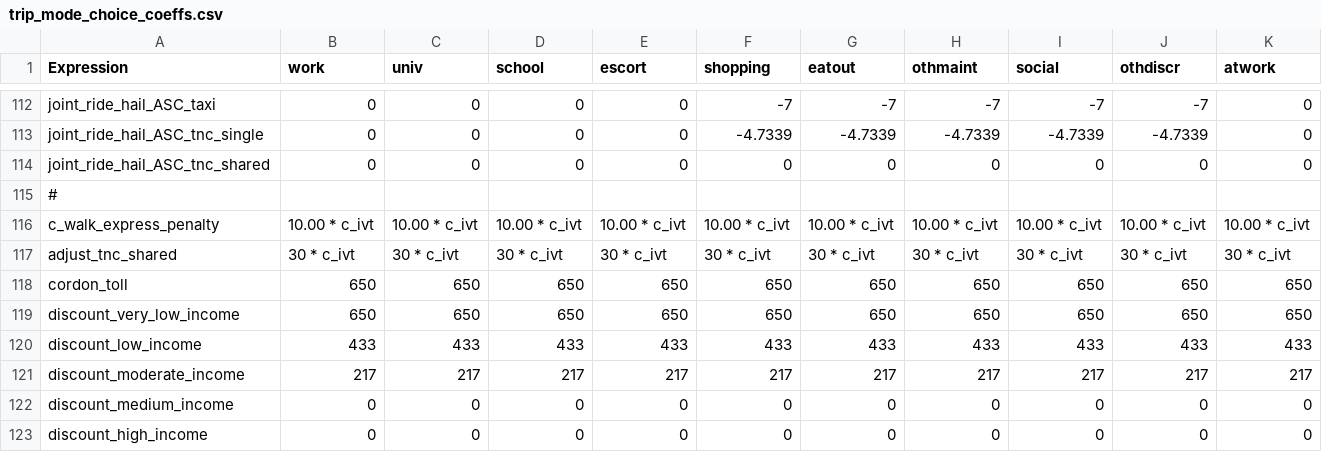
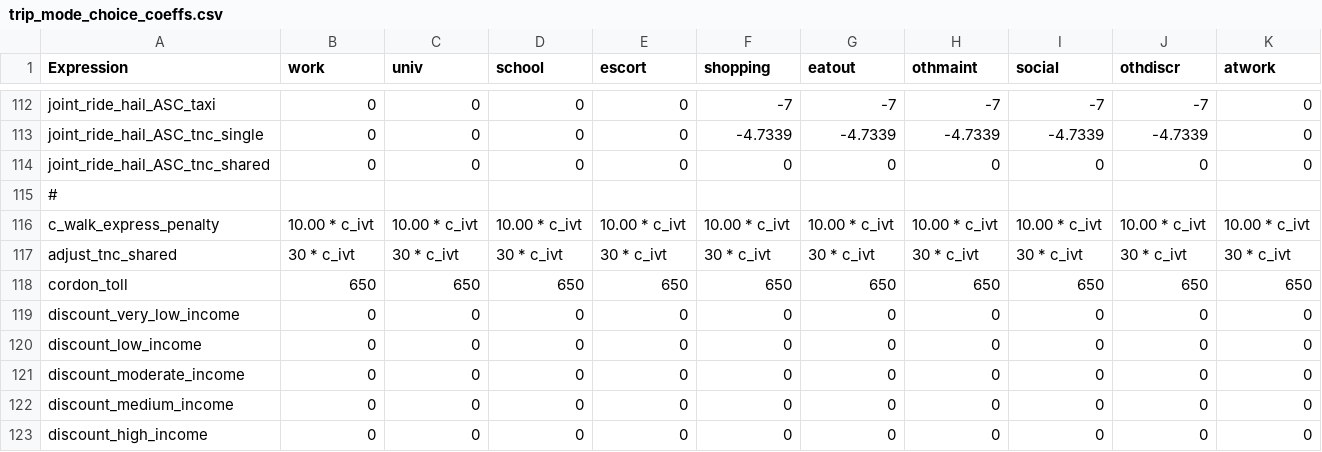
Before and after one commit to LBNL-UCB-STI/activitysim-configs-sfbay, a CSV file: configs/trip_mode_choice_coeffs.csv, drawn as a sheet; only a part is shown, gaps mark what is left out.

Commit message:
update flat rate configs

```diff
--- a/configs/trip_mode_choice_coeffs.csv
+++ b/configs/trip_mode_choice_coeffs.csv
@@ -118,5 +118,5 @@ adjust_tnc_shared,30 * c_ivt,30 * c_ivt,30 * c_ivt,30 * c_ivt,30 * c_ivt,30 * c_
 cordon_toll,650,650,650,650,650,650,650,650,650,650
-discount_very_low_income,650,650,650,650,650,650,650,650,650,650
-discount_low_income,433,433,433,433,433,433,433,433,433,433
-discount_moderate_income,217,217,217,217,217,217,217,217,217,217
+discount_very_low_income,0,0,0,0,0,0,0,0,0,0
+discount_low_income,0,0,0,0,0,0,0,0,0,0
+discount_moderate_income,0,0,0,0,0,0,0,0,0,0
 discount_medium_income,0,0,0,0,0,0,0,0,0,0
```
Also changed, not shown: configs/tour_mode_choice_coeffs.csv.
